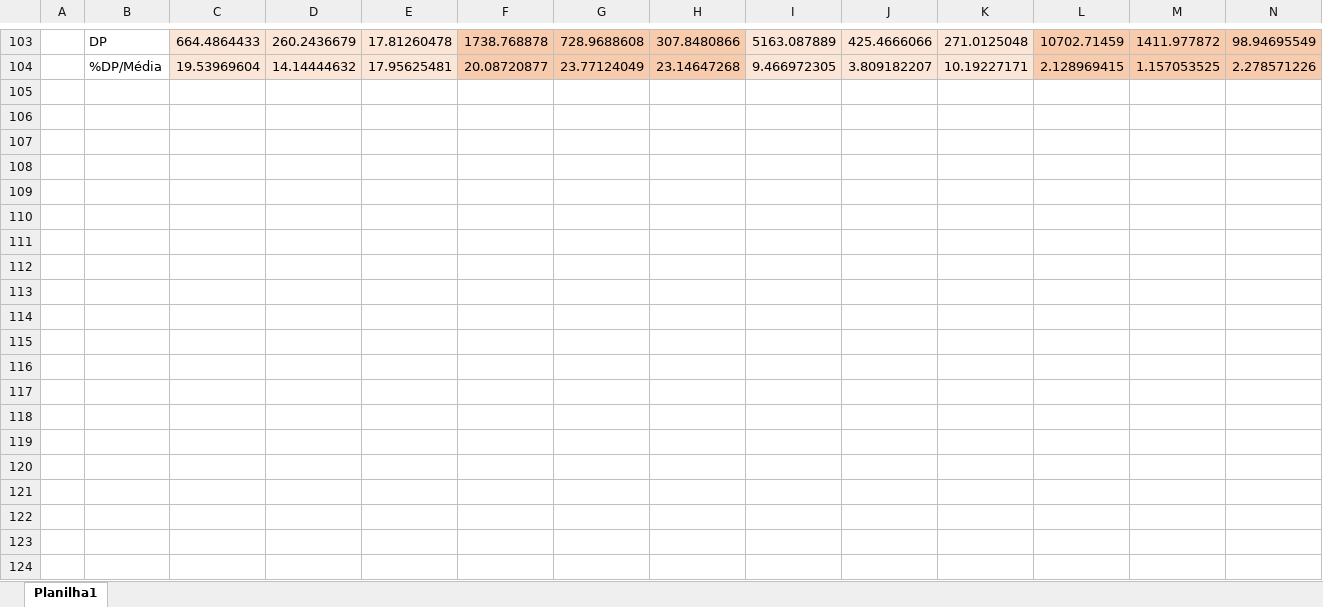
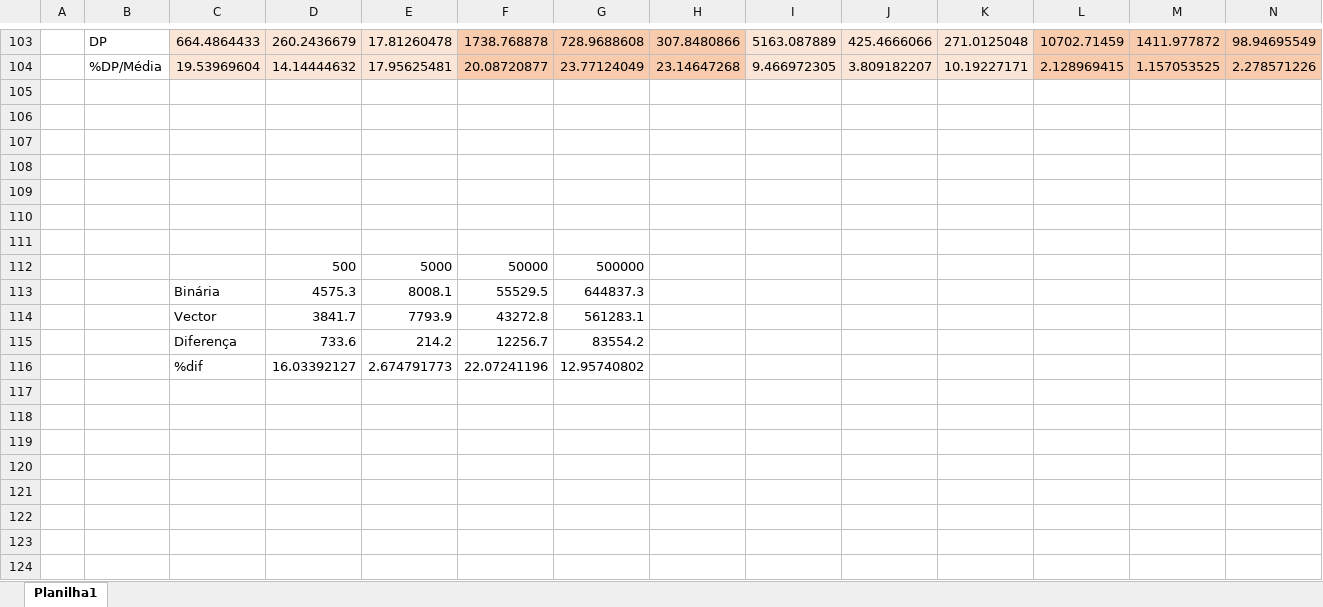
Before and after one commit to ppinheirosiqueira/Comparacao-Estruturas, an Excel workbook: files/Tempos.xlsx, sheet Planilha1, drawn as a sheet; only a part is shown, gaps mark what is left out; values as stored, in another font and other column widths than the file's, no borders; charts and pictures not drawn; rows hold the shown columns only; the diff covers the shown part only; the diff names each change by its address in the sheet, - before the commit and + after, or states it on an @@ line.

```diff
--- a/files/Tempos.xlsx (sheet Planilha1)
+++ b/files/Tempos.xlsx (sheet Planilha1)
+row 105: (empty)
+row 106: (empty)
+row 107: (empty)
+row 108: (empty)
+row 109: (empty)
+row 110: (empty)
+row 111: (empty)
+row 112:  |  |  | 500 | 5000 | 50000 | 500000
+row 113:  |  | Binária | 4575.3 | 8008.1 | 55529.5 | 644837.3
+row 114:  |  | Vector | 3841.7 | 7793.9 | 43272.8 | 561283.1
+row 115:  |  | Diferença | 733.6 | 214.2 | 12256.7 | 83554.2
+row 116:  |  | %dif | 16.03392127 | 2.674791773 | 22.07241196 | 12.95740802
+row 117: (empty)
+row 118: (empty)
+row 119: (empty)
+row 120: (empty)
+row 121: (empty)
+row 122: (empty)
+row 123: (empty)
+row 124: (empty)
```
Also changed, not shown: 51 added rows elsewhere in this sheet, charts or pictures, 14 other files.
